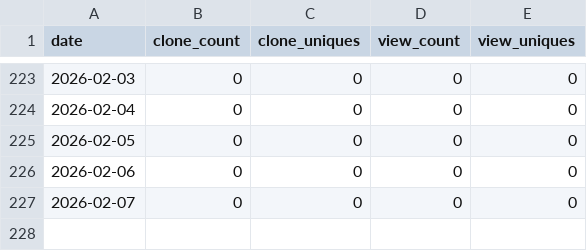
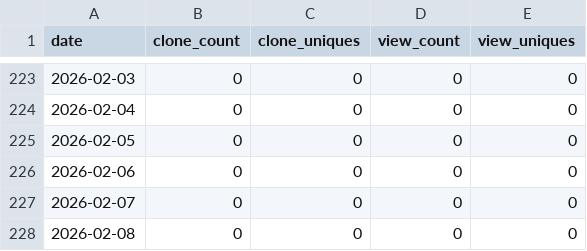
Before and after one commit to bonsol-collective/bonsol_website, a CSV file: data/traffic.csv, drawn as a sheet; only a part is shown, gaps mark what is left out.

Commit message:
traffic data for bonsol-collective/bonsol repo - 2026-02-09

```diff
--- a/data/traffic.csv
+++ b/data/traffic.csv
@@ -227 +227,2 @@ date,clone_count,clone_uniques,view_count,view_uniques
 2026-02-07,0,0,0,0
+2026-02-08,0,0,0,0
```
